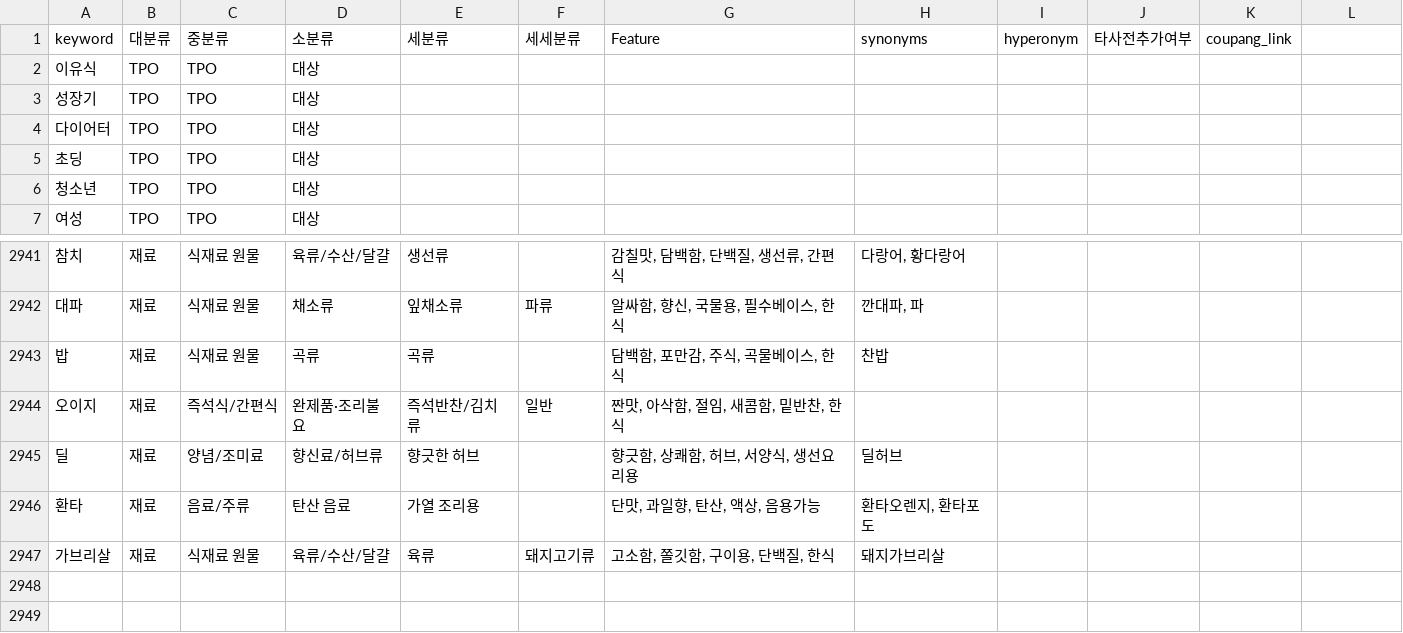
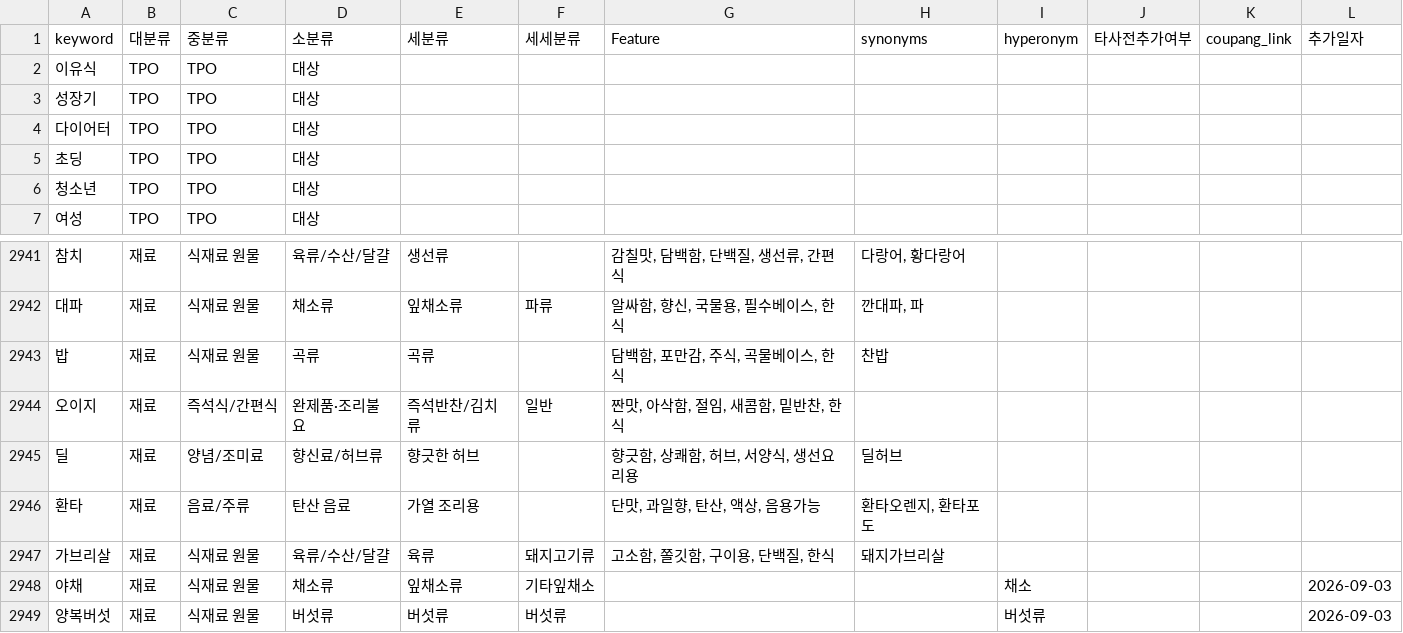
Before and after one commit to nahyejin/RefrigeratorCode, a CSV file: backend/ingredient_profile_dict_with_substitutes.csv, drawn as a sheet; only a part is shown, gaps mark what is left out; the diff names each change by its address in the sheet, - before the commit and + after, or states it on an @@ line.

```diff
--- a/backend/ingredient_profile_dict_with_substitutes.csv
+++ b/backend/ingredient_profile_dict_with_substitutes.csv
-L1: (empty)
+L1: 추가일자
+row 2948: 야채 | 재료 | 식재료 원물 | 채소류 | 잎채소류 | 기타잎채소 |  |  | 채소 |  |  | 2026-09-03
+row 2949: 양복버섯 | 재료 | 식재료 원물 | 버섯류 | 버섯류 | 버섯류 |  |  | 버섯류 |  |  | 2026-09-03
```
Also changed, not shown: 10 other files.
